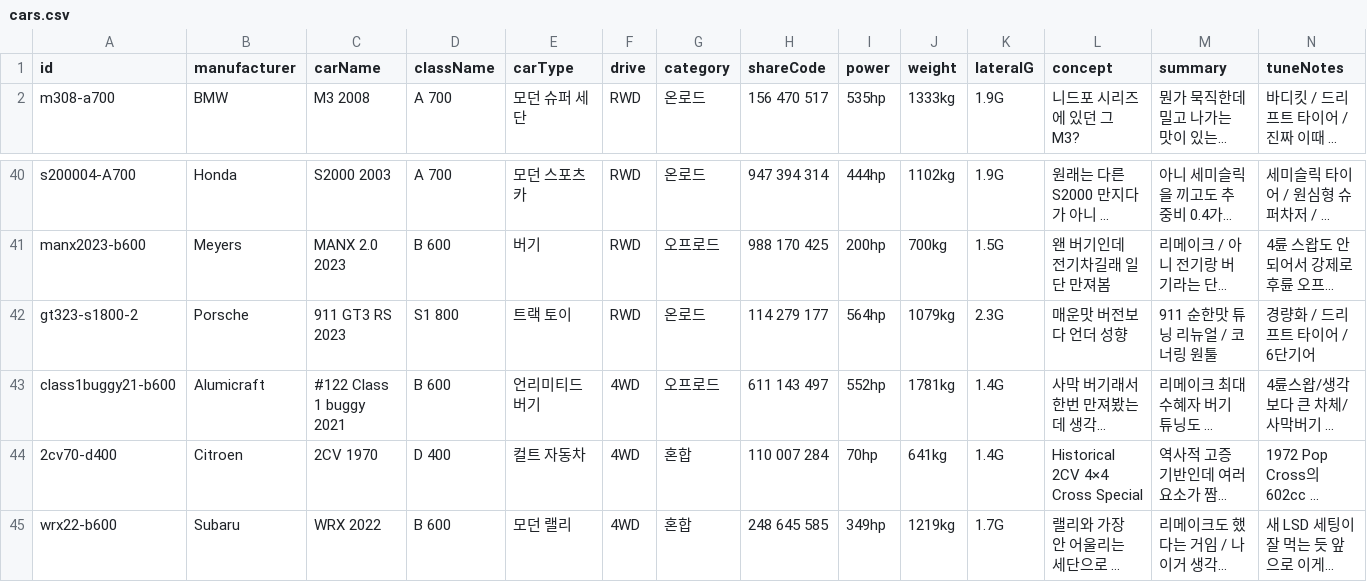
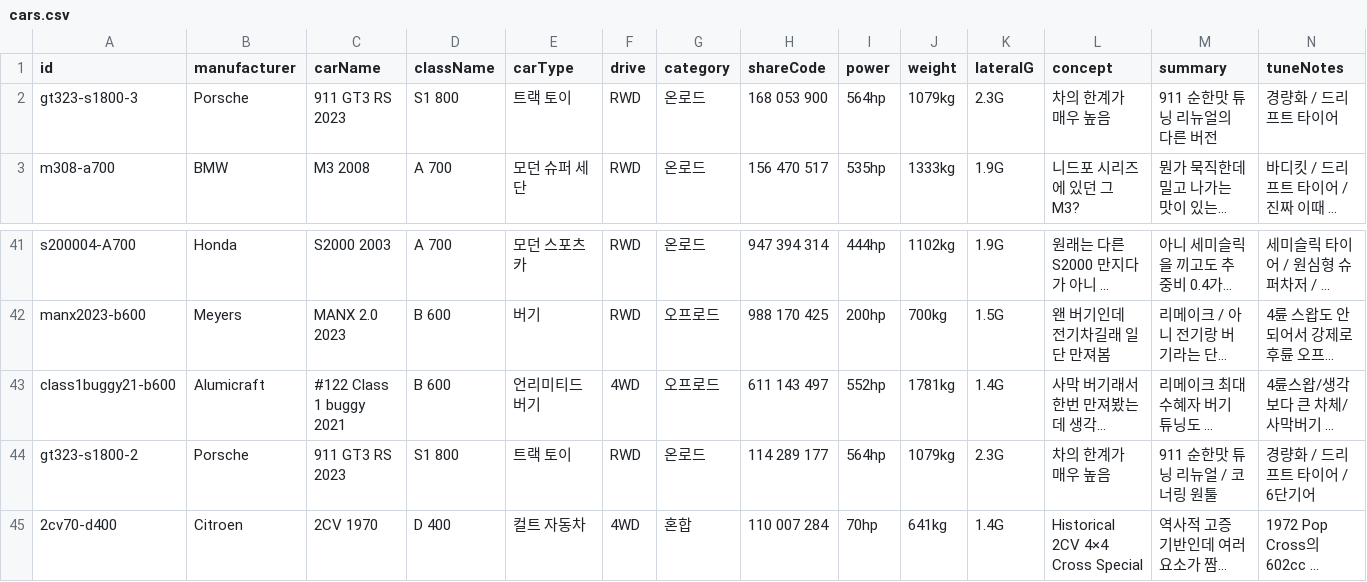
Before and after one commit to Lepe1210/forza6-tuning-archive-lepe, a CSV file: data/cars.csv, drawn as a sheet; only a part is shown, gaps mark what is left out; the shorter side is filled out with more unchanged rows; long unchanged cells end in …; removed rows and columns are numbered as before the commit, all else as after; rows hold the shown columns only; the diff names each change by its address in the sheet, - before the commit and + after, or states it on an @@ line.

```diff
--- a/data/cars.csv
+++ b/data/cars.csv
+row 2: gt323-s1800-3 | Porsche | 911 GT3 RS 2023 | S1 800 | 트랙 토이 | RWD | 온로드 | 168 053 900 | 564hp | 1079kg | 2.3G | 차의 한계가 매우 높음 | 911 순한맛 튜닝 리뉴얼의 다른 버전 | 경량화 / 드리프트 타이어
-row 42: gt323-s1800-2 | Porsche | 911 GT3 RS 2023 | S1 800 | 트랙 토이 | RWD | 온로드 | 114 279 177 | 564hp | 1079kg | 2.3G | 매운맛 버전보다 언더 성향 | 911 순한맛 튜닝 리뉴얼 / 코너링 원툴 | 경량화 / 드리프트 타이어 / 6단기어
+row 44: gt323-s1800-2 | Porsche | 911 GT3 RS 2023 | S1 800 | 트랙 토이 | RWD | 온로드 | 114 289 177 | 564hp | 1079kg | 2.3G | 차의 한계가 매우 높음 | 911 순한맛 튜닝 리뉴얼 / 코너링 원툴 | 경량화 / 드리프트 타이어 / 6단기어
```
Also changed, not shown: 2 other files.
